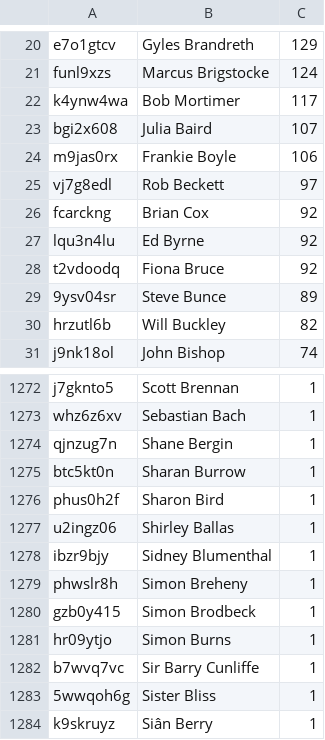
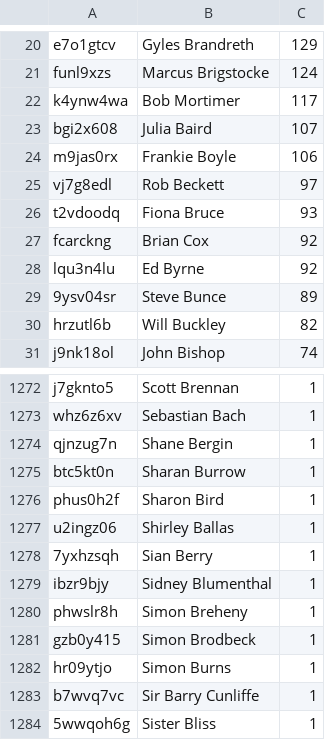
Before and after one commit to slowe/panelshows, a CSV file: people/ranked-b.csv, drawn as a sheet; only a part is shown, gaps mark what is left out; the shorter side is filled out with more unchanged rows; removed rows and columns are numbered as before the commit, all else as after; the diff names each change by its address in the sheet, - before the commit and + after, or states it on an @@ line.

```diff
--- a/people/ranked-b.csv
+++ b/people/ranked-b.csv
+row 26: t2vdoodq | Fiona Bruce | 93
-row 28: t2vdoodq | Fiona Bruce | 92
+row 1278: 7yxhzsqh | Sian Berry | 1
```
Also changed, not shown: people/people.tsv, people/ranked-h.csv, 17 other files.
